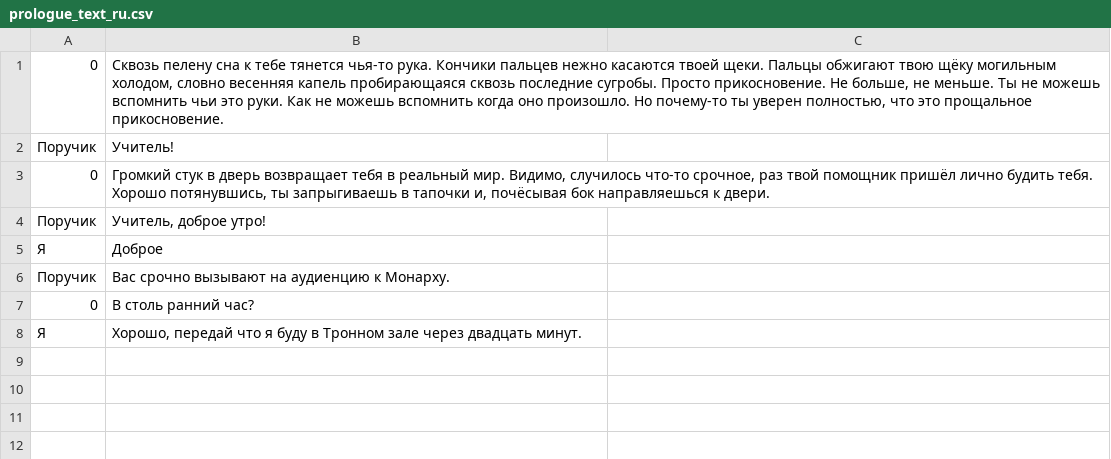
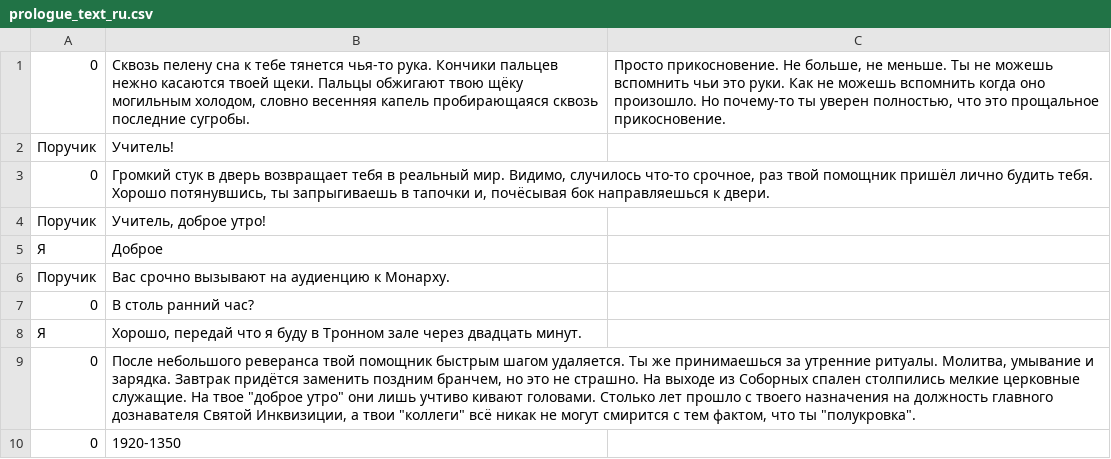
Before and after one commit to Goodos/hones-project, a CSV file: honestProject/game/prologue_text_ru.csv, drawn as a sheet.

Commit message:
change text size

```diff
--- a/honestProject/game/prologue_text_ru.csv
+++ b/honestProject/game/prologue_text_ru.csv
@@ -1,2 +1,2 @@
-0;Сквозь пелену сна к тебе тянется чья-то рука. Кончики пальцев нежно касаются твоей щеки. Пальцы обжигают твою щёку могильным холодом, словно весенняя капель пробирающаяся сквозь последние сугробы. Просто прикосновение. Не больше, не меньше. Ты не можешь вспомнить чьи это руки. Как не можешь вспомнить когда оно произошло. Но почему-то ты уверен полностью, что это прощальное прикосновение.
+0;Сквозь пелену сна к тебе тянется чья-то рука. Кончики пальцев нежно касаются твоей щеки. Пальцы обжигают твою щёку могильным холодом, словно весенняя капель пробирающаяся сквозь последние сугробы.;Просто прикосновение. Не больше, не меньше. Ты не можешь вспомнить чьи это руки. Как не можешь вспомнить когда оно произошло. Но почему-то ты уверен полностью, что это прощальное прикосновение.
 Поручик;Учитель!
@@ -8 +8,3 @@
 Я;Хорошо, передай что я буду в Тронном зале через двадцать минут.
+0;После небольшого реверанса твой помощник быстрым шагом удаляется. Ты же принимаешься за утренние ритуалы. Молитва, умывание и зарядка. Завтрак придётся заменить поздним бранчем, но это не страшно. На выходе из Соборных спален столпились мелкие церковные служащие. На твое "доброе утро" они лишь учтиво кивают головами. Столько лет прошло с твоего назначения на должность главного дознавателя Святой Инквизиции, а твои "коллеги" всё никак не могут смирится с тем фактом, что ты "полукровка".
+0;1920-1350
```
Also changed, not shown: 21 other files.
